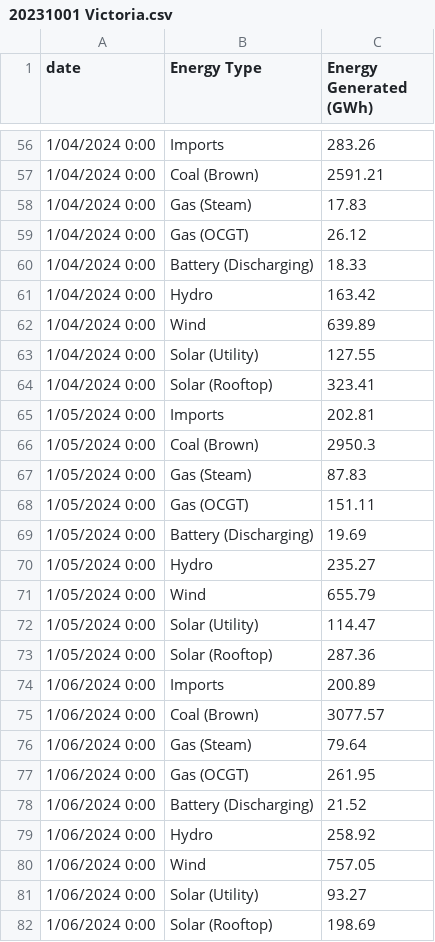
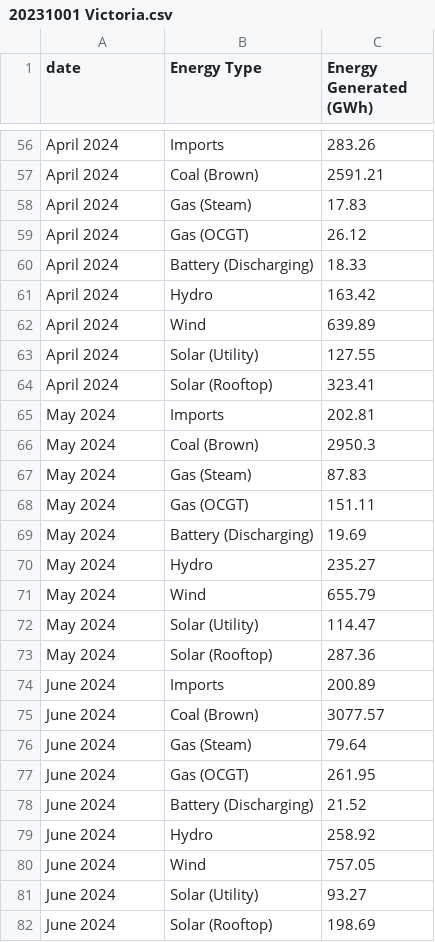
Before and after one commit to stephgmj/3179, a CSV file: 20231001 Victoria.csv, drawn as a sheet; only a part is shown, gaps mark what is left out; the diff covers the shown part only.

```diff
--- a/20231001 Victoria.csv
+++ b/20231001 Victoria.csv
@@ -56,27 +56,27 @@
-1/04/2024 0:00,Imports,283.26
-1/04/2024 0:00,Coal (Brown),2591.21
-1/04/2024 0:00,Gas (Steam),17.83
-1/04/2024 0:00,Gas (OCGT),26.12
-1/04/2024 0:00,Battery (Discharging),18.33
-1/04/2024 0:00,Hydro,163.42
-1/04/2024 0:00,Wind,639.89
-1/04/2024 0:00,Solar (Utility),127.55
-1/04/2024 0:00,Solar (Rooftop),323.41
-1/05/2024 0:00,Imports,202.81
-1/05/2024 0:00,Coal (Brown),2950.3
-1/05/2024 0:00,Gas (Steam),87.83
-1/05/2024 0:00,Gas (OCGT),151.11
-1/05/2024 0:00,Battery (Discharging),19.69
-1/05/2024 0:00,Hydro,235.27
-1/05/2024 0:00,Wind,655.79
-1/05/2024 0:00,Solar (Utility),114.47
-1/05/2024 0:00,Solar (Rooftop),287.36
-1/06/2024 0:00,Imports,200.89
-1/06/2024 0:00,Coal (Brown),3077.57
-1/06/2024 0:00,Gas (Steam),79.64
-1/06/2024 0:00,Gas (OCGT),261.95
-1/06/2024 0:00,Battery (Discharging),21.52
-1/06/2024 0:00,Hydro,258.92
-1/06/2024 0:00,Wind,757.05
-1/06/2024 0:00,Solar (Utility),93.27
-1/06/2024 0:00,Solar (Rooftop),198.69
+April 2024,Imports,283.26
+April 2024,Coal (Brown),2591.21
+April 2024,Gas (Steam),17.83
+April 2024,Gas (OCGT),26.12
+April 2024,Battery (Discharging),18.33
+April 2024,Hydro,163.42
+April 2024,Wind,639.89
+April 2024,Solar (Utility),127.55
+April 2024,Solar (Rooftop),323.41
+May 2024,Imports,202.81
+May 2024,Coal (Brown),2950.3
+May 2024,Gas (Steam),87.83
+May 2024,Gas (OCGT),151.11
+May 2024,Battery (Discharging),19.69
+May 2024,Hydro,235.27
+May 2024,Wind,655.79
+May 2024,Solar (Utility),114.47
+May 2024,Solar (Rooftop),287.36
+June 2024,Imports,200.89
+June 2024,Coal (Brown),3077.57
+June 2024,Gas (Steam),79.64
+June 2024,Gas (OCGT),261.95
+June 2024,Battery (Discharging),21.52
+June 2024,Hydro,258.92
+June 2024,Wind,757.05
+June 2024,Solar (Utility),93.27
+June 2024,Solar (Rooftop),198.69
```
Also changed, not shown: 9 removed rows and 81 edited cells elsewhere in this file.
